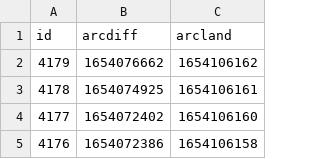
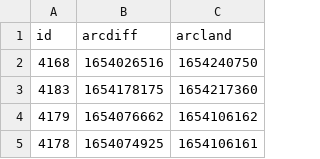
Before and after one commit to atulsmadhugiri/comm-review-velocity, a CSV file: table.csv, drawn as a sheet; only a part is shown; the shorter side is filled out with more unchanged rows; the diff names each change by its address in the sheet, - before the commit and + after, or states it on an @@ line.

```diff
--- a/table.csv
+++ b/table.csv
+row 2: 4168 | 1654026516 | 1654240750
+row 3: 4183 | 1654178175 | 1654217360
```
Also changed, not shown: 1 other file.
